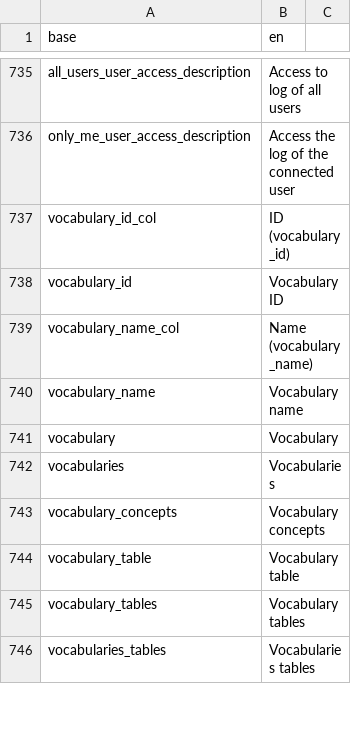
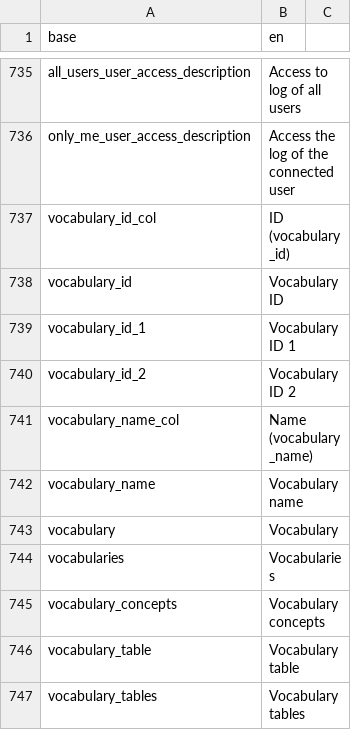
Before and after one commit to BorisDelange/linkr_shinyproxy, a CSV file: translations/translation_en.csv, drawn as a sheet; only a part is shown, gaps mark what is left out; the shorter side is filled out with more unchanged rows; the diff names each change by its address in the sheet, - before the commit and + after, or states it on an @@ line.

```diff
--- a/translations/translation_en.csv
+++ b/translations/translation_en.csv
+row 739: vocabulary_id_1 | Vocabulary ID 1
+row 740: vocabulary_id_2 | Vocabulary ID 2
```
Also changed, not shown: translations/translation_fr.csv, 4 other files.
